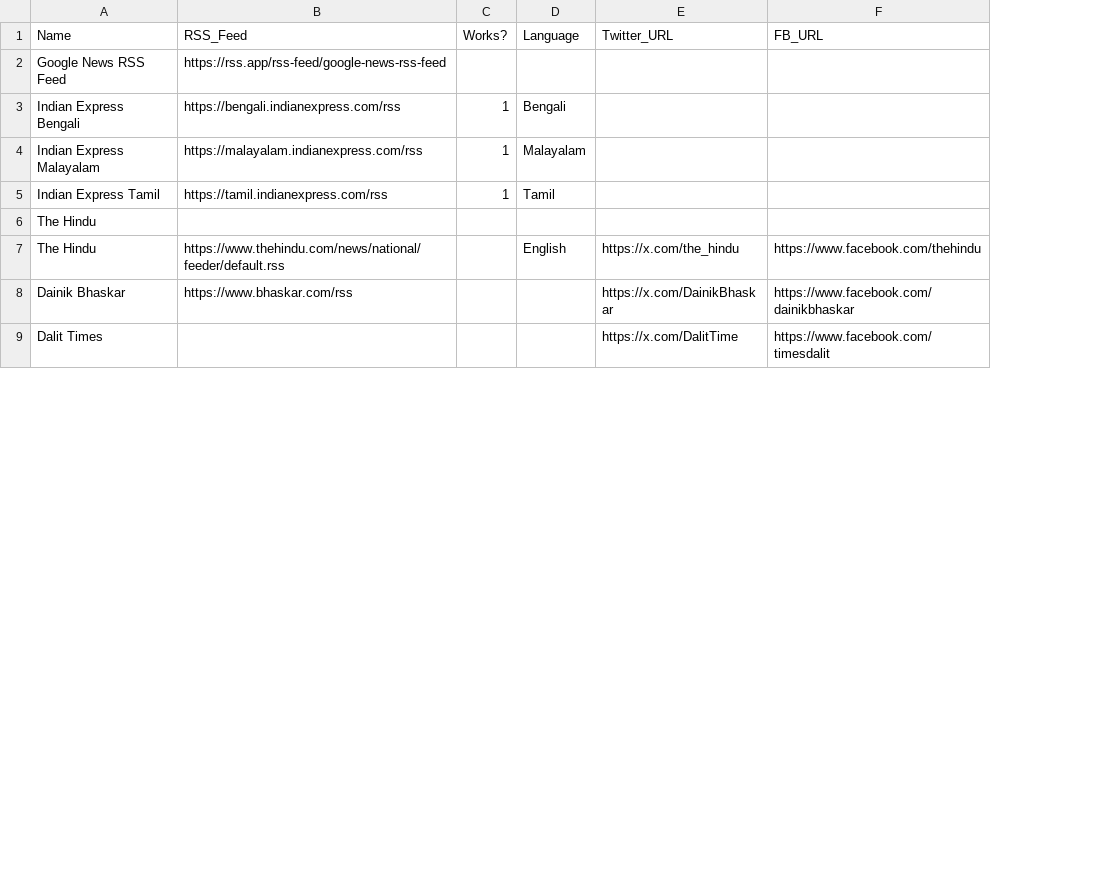
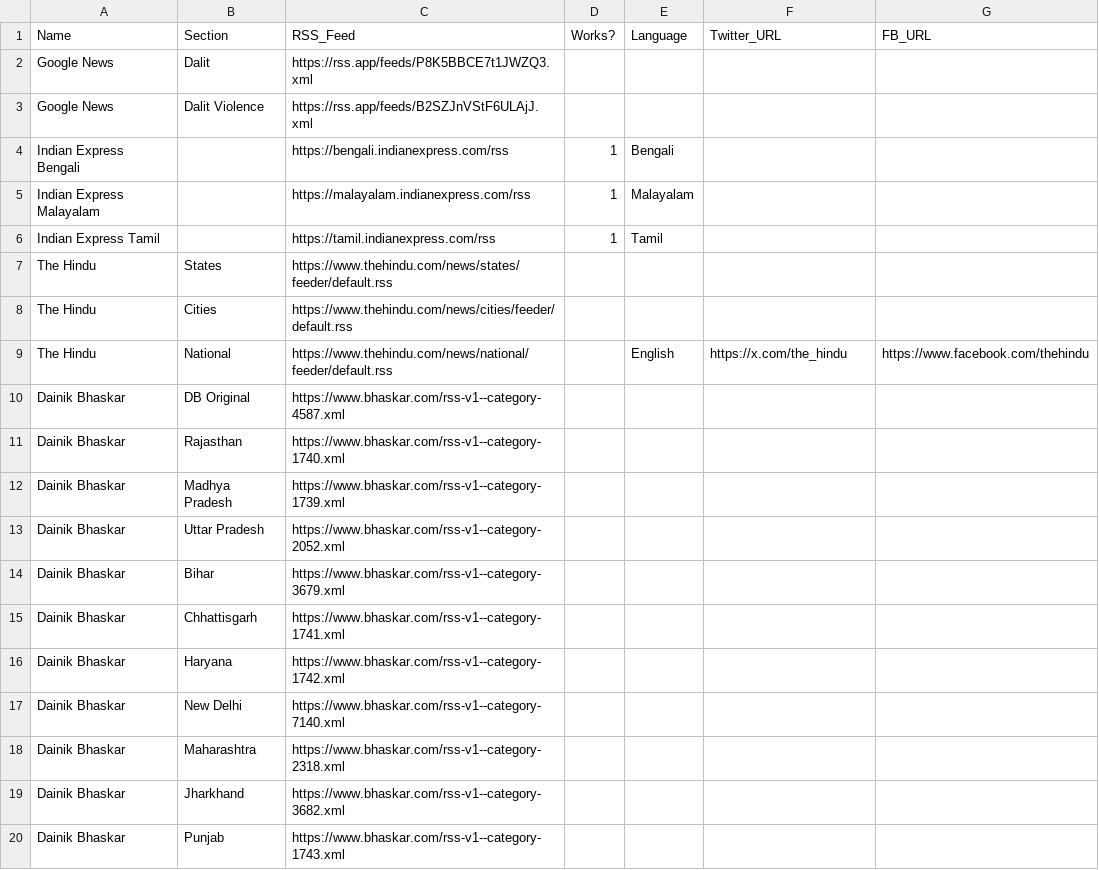
Before and after one commit to aytasnerd/india_dalit_violence, a CSV file: data/raw/news_sources_working.csv, drawn as a sheet; only a part is shown; removed rows and columns are numbered as before the commit, all else as after; the diff covers the shown part only; the diff names each change by its address in the sheet, - before the commit and + after, or states it on an @@ line.

```diff
--- a/data/raw/news_sources_working.csv
+++ b/data/raw/news_sources_working.csv
+column B (Section), row 7: States; rows 9-10: National | DB Original
-row 2: Google News RSS Feed | https://rss.app/rss-feed/google-news-rss-feed
+row 2: Google News | Dalit | https://rss.app/feeds/P8K5BBCE7t1JWZQ3.xml
+row 3: Google News | Dalit Violence | https://rss.app/feeds/B2SZJnVStF6ULAjJ.xml
-C7 (RSS_Feed): (empty)
+C7 (RSS_Feed): https://www.thehindu.com/news/states/feeder/default.rss
+row 8: The Hindu | Cities | https://www.thehindu.com/news/cities/feeder/default.rss
-C10 (RSS_Feed): https://www.bhaskar.com/rss
+C10 (RSS_Feed): https://www.bhaskar.com/rss-v1--category-4587.xml
-F10 (Twitter_URL): https://x.com/DainikBhaskar
+F10 (Twitter_URL): (empty)
-G10 (FB_URL): https://www.facebook.com/dainikbhaskar
+G10 (FB_URL): (empty)
-row 9: Dalit Times |  |  |  | https://x.com/DalitTime | https://www.facebook.com/timesdalit
+row 11: Dainik Bhaskar | Rajasthan | https://www.bhaskar.com/rss-v1--category-1740.xml
+row 12: Dainik Bhaskar | Madhya Pradesh | https://www.bhaskar.com/rss-v1--category-1739.xml
+row 13: Dainik Bhaskar | Uttar Pradesh | https://www.bhaskar.com/rss-v1--category-2052.xml
+row 14: Dainik Bhaskar | Bihar | https://www.bhaskar.com/rss-v1--category-3679.xml
+row 15: Dainik Bhaskar | Chhattisgarh | https://www.bhaskar.com/rss-v1--category-1741.xml
+row 16: Dainik Bhaskar | Haryana | https://www.bhaskar.com/rss-v1--category-1742.xml
+row 17: Dainik Bhaskar | New Delhi | https://www.bhaskar.com/rss-v1--category-7140.xml
+row 18: Dainik Bhaskar | Maharashtra | https://www.bhaskar.com/rss-v1--category-2318.xml
+row 19: Dainik Bhaskar | Jharkhand | https://www.bhaskar.com/rss-v1--category-3682.xml
+row 20: Dainik Bhaskar | Punjab | https://www.bhaskar.com/rss-v1--category-1743.xml
```
Also changed, not shown: 21 added rows, 14 removed rows and 3 edited cells elsewhere in this file, 44 other files.
